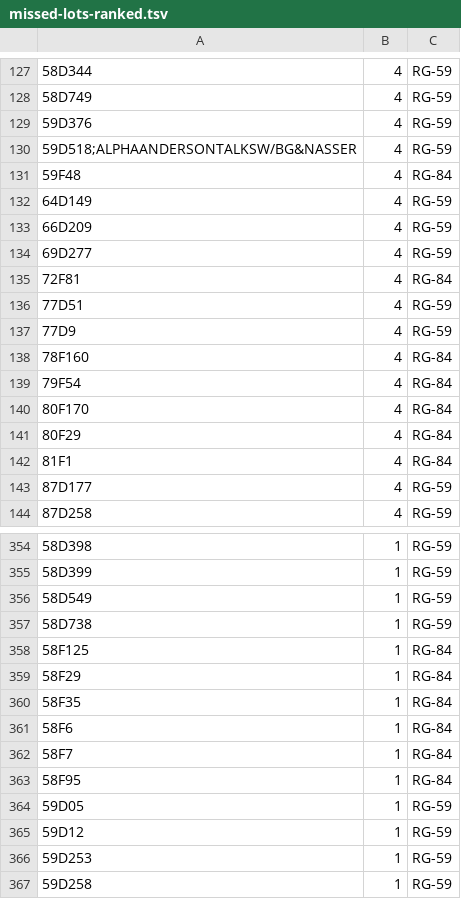
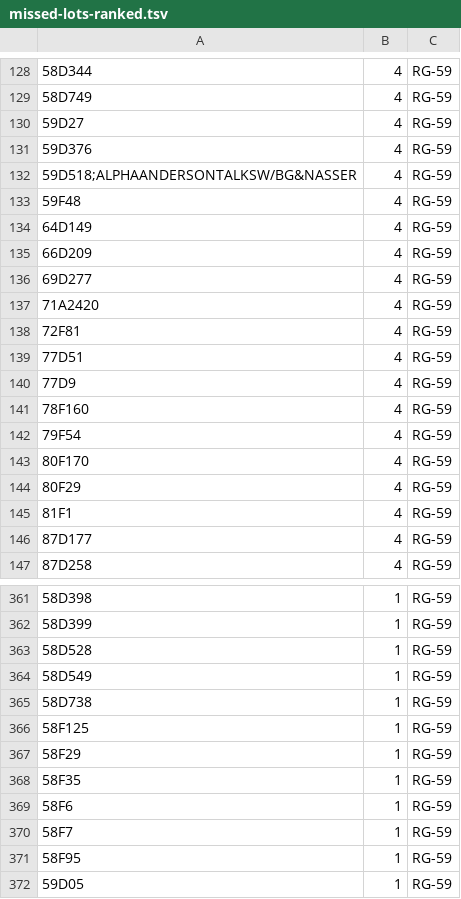
Before and after one commit to joshbotts/FRUS-Explorer, a TSV file: Planning/source-explorer-export/missed-lots-ranked.tsv, drawn as a sheet; only a part is shown, gaps mark what is left out; the shorter side is filled out with more unchanged rows; addresses are those after the commit; the diff covers the shown part only; the diff names each change by its address in the sheet, - before the commit and + after, or states it on an @@ line.

```diff
--- a/Planning/source-explorer-export/missed-lots-ranked.tsv
+++ b/Planning/source-explorer-export/missed-lots-ranked.tsv
+row 130: 59D27 | 4 | RG-59
-C133: RG-84
+C133: RG-59
+row 137: 71A2420 | 4 | RG-59
-C138: RG-84
+C138: RG-59
-C141:C145: RG-84
+C141:C145: RG-59
+row 363: 58D528 | 1 | RG-59
-C366:C371: RG-84
+C366:C371: RG-59
```
Also changed, not shown: 7 added rows, 2 removed rows and 93 edited cells elsewhere in this file, 5 other files.
